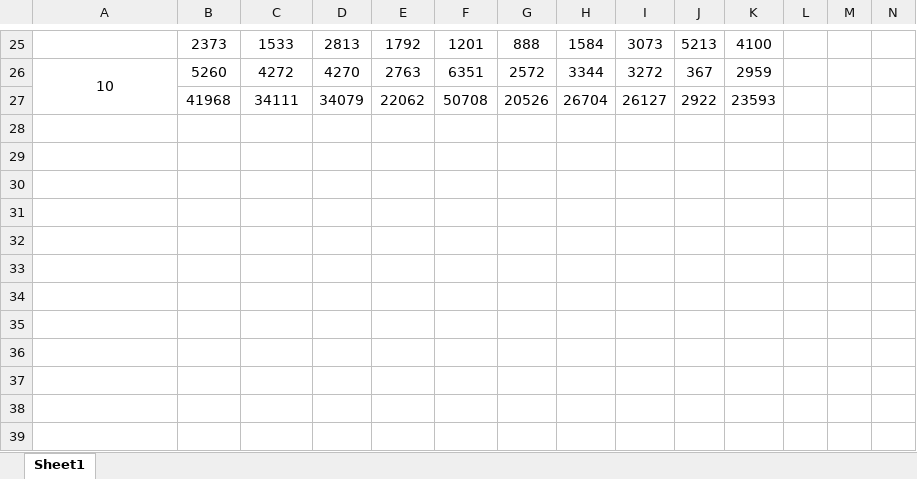
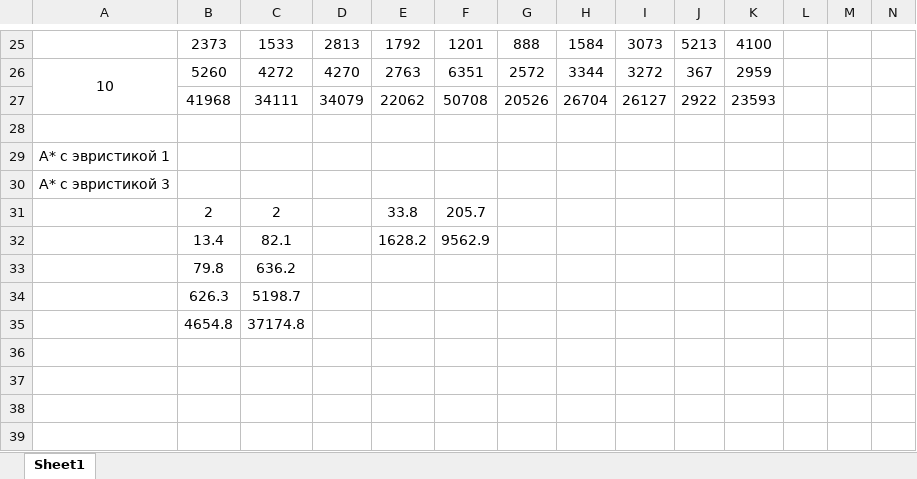
Before and after one commit to C0ldSt33l/AI, an Excel workbook: lab1/report/графики.xlsx, sheet Sheet1, drawn as a sheet; only a part is shown, gaps mark what is left out; values as stored, in another font and other column widths than the file's, no borders; charts and pictures not drawn; rows hold the shown columns only; the diff covers the shown part only; the diff names each change by its address in the sheet, - before the commit and + after, or states it on an @@ line.

```diff
--- a/lab1/report/графики.xlsx (sheet Sheet1)
+++ b/lab1/report/графики.xlsx (sheet Sheet1)
-A29: (empty)
+A29: A* с эвристикой 1
-A30: (empty)
+A30: A* с эвристикой 3
-row 31: (empty)
+row 31:  | 2 | 2 |  | 33.8 | 205.7
-row 32: (empty)
+row 32:  | 13.4 | 82.1 |  | 1628.2 | 9562.9
-row 33: (empty)
+row 33:  | 79.8 | 636.2
-row 34: (empty)
+row 34:  | 626.3 | 5198.7
-row 35: (empty)
+row 35:  | 4654.8 | 37174.8
```
Also changed, not shown: 2 added rows, 2 removed rows, 31 edited cells and cell formats elsewhere in this sheet, charts or pictures, 23 other files.
